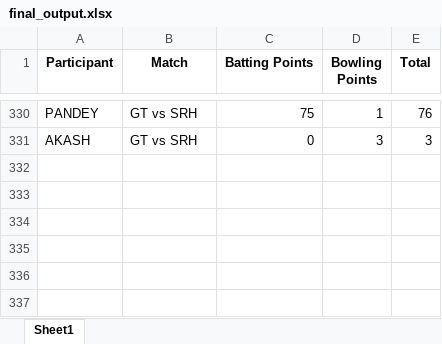
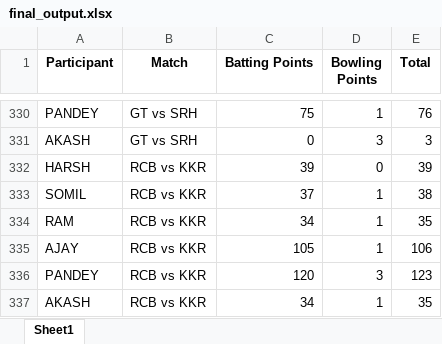
Before and after one commit to Kothariakash/ipl-party-dashboard, an Excel workbook: final_output.xlsx, sheet Sheet1, drawn as a sheet; only a part is shown, gaps mark what is left out; values as stored, in another font and other column widths than the file's, no borders; the diff names each change by its address in the sheet, - before the commit and + after, or states it on an @@ line.

```diff
--- a/final_output.xlsx (sheet Sheet1)
+++ b/final_output.xlsx (sheet Sheet1)
+row 332: HARSH | RCB vs KKR | 39 | 0 | 39
+row 333: SOMIL | RCB vs KKR | 37 | 1 | 38
+row 334: RAM | RCB vs KKR | 34 | 1 | 35
+row 335: AJAY | RCB vs KKR | 105 | 1 | 106
+row 336: PANDEY | RCB vs KKR | 120 | 3 | 123
+row 337: AKASH | RCB vs KKR | 34 | 1 | 35
```
Also changed, not shown: detailed_output.xlsx, 1 other file.
